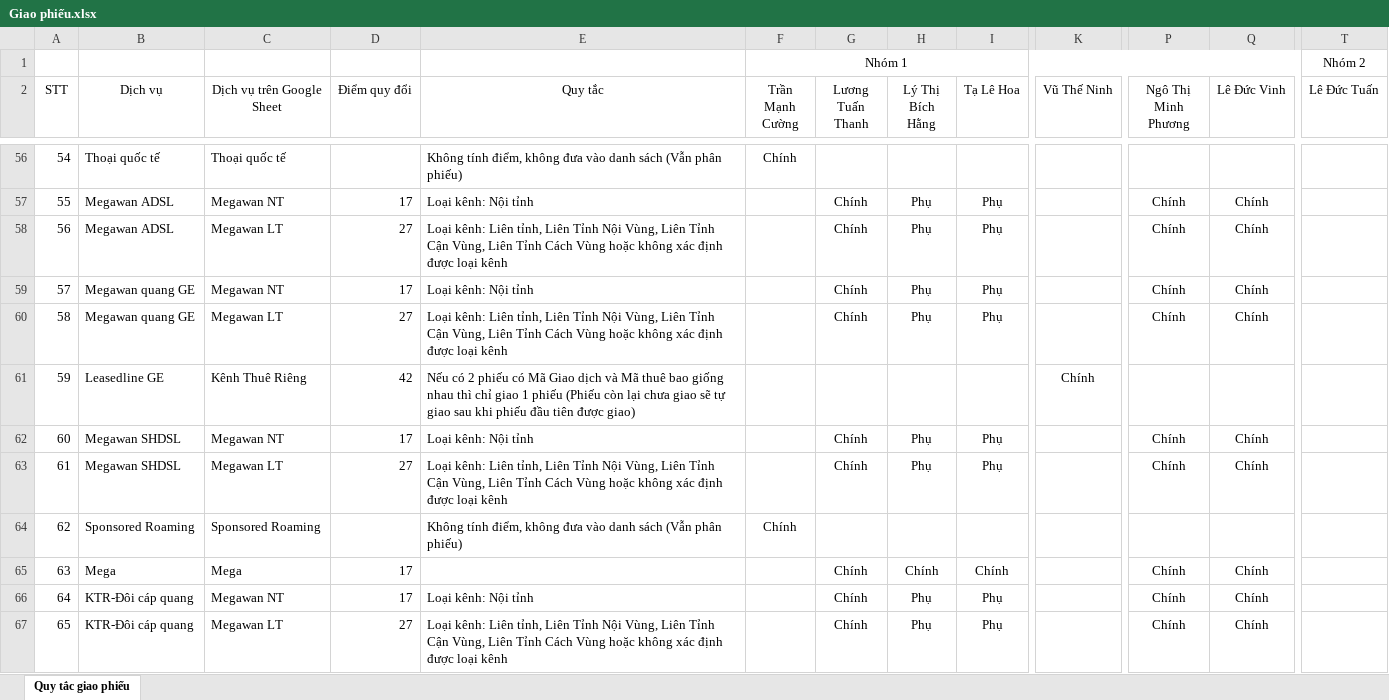
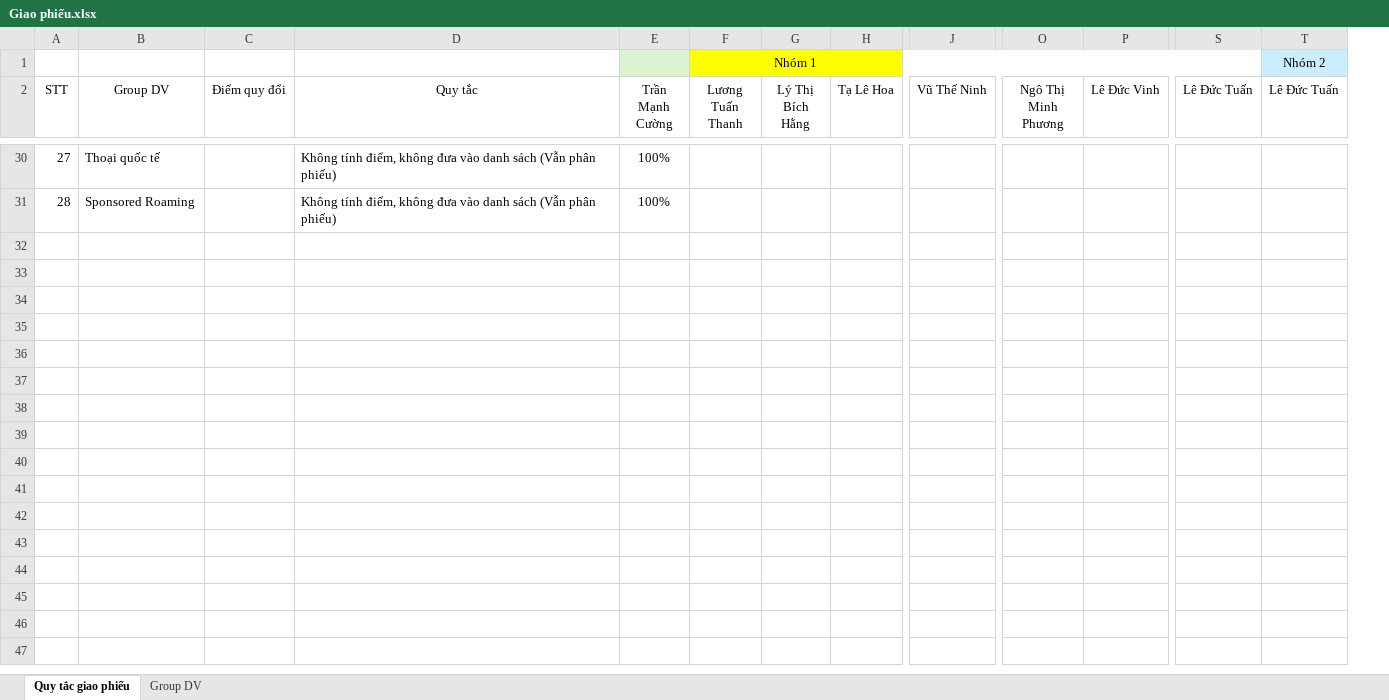
Before and after one commit to cuongtm88-blip/ATAS_Onebss_update, an Excel workbook: Giao phiếu.xlsx, sheet Quy tắc giao phiếu, drawn as a sheet; only a part is shown, gaps mark what is left out; values as stored, in another font and other column widths than the file's, no borders; removed rows and columns are numbered as before the commit, all else as after; rows hold the shown columns only; the diff covers the shown part only; the diff names each change by its address in the sheet, - before the commit and + after, or states it on an @@ line.

```diff
--- a/Giao phiếu.xlsx (sheet Quy tắc giao phiếu)
+++ b/Giao phiếu.xlsx (sheet Quy tắc giao phiếu)
+sheet tab: Group DV
-column C (Dịch vụ trên Google Sheet), row 56: Thoại quốc tế; row 64: Sponsored Roaming
+column S (Lê Đức Tuấn), empty
-row 1:  |  |  |  |  | Nhóm 1 |  |  |  |  |  |  | Nhóm 2
+row 1:  |  |  |  |  | Nhóm 1 |  |  |  |  |  |  | Nhóm 2
-B2: Dịch vụ
+B2: Group DV
@@ column A (STT) renumbered between rows 6 and 31 @@
-E30 (Trần Mạnh Cường): Chính
+E30 (Trần Mạnh Cường): 100%
-row 57: 55 | Megawan ADSL | Megawan NT | 17 | Loại kênh: Nội tỉnh |  | Chính | Phụ | Phụ |  | Chính | Chính
-row 58: 56 | Megawan ADSL | Megawan LT | 27 | Loại kênh: Liên tỉnh, Liên Tỉnh Nội Vùng, Liên Tỉnh Cận Vùng, Liên Tỉnh Cách Vùng hoặc không xác định được loại kênh |  | Chính | Phụ | Phụ |  | Chính | Chính
-row 59: 57 | Megawan quang GE | Megawan NT | 17 | Loại kênh: Nội tỉnh |  | Chính | Phụ | Phụ |  | Chính | Chính
-row 60: 58 | Megawan quang GE | Megawan LT | 27 | Loại kênh: Liên tỉnh, Liên Tỉnh Nội Vùng, Liên Tỉnh Cận Vùng, Liên Tỉnh Cách Vùng hoặc không xác định được loại kênh |  | Chính | Phụ | Phụ |  | Chính | Chính
-row 61: 59 | Leasedline GE | Kênh Thuê Riêng | 42 | Nếu có 2 phiếu có Mã Giao dịch và Mã thuê bao giống nhau thì chỉ giao 1 phiếu (Phiếu còn lại chưa giao sẽ tự giao sau khi phiếu đầu tiên được giao) |  |  |  |  | Chính
-row 62: 60 | Megawan SHDSL | Megawan NT | 17 | Loại kênh: Nội tỉnh |  | Chính | Phụ | Phụ |  | Chính | Chính
-row 63: 61 | Megawan SHDSL | Megawan LT | 27 | Loại kênh: Liên tỉnh, Liên Tỉnh Nội Vùng, Liên Tỉnh Cận Vùng, Liên Tỉnh Cách Vùng hoặc không xác định được loại kênh |  | Chính | Phụ | Phụ |  | Chính | Chính
-E31 (Trần Mạnh Cường): Chính
+E31 (Trần Mạnh Cường): 100%
-row 65: 63 | Mega | Mega | 17 |  |  | Chính | Chính | Chính |  | Chính | Chính
-row 66: 64 | KTR-Đôi cáp quang | Megawan NT | 17 | Loại kênh: Nội tỉnh |  | Chính | Phụ | Phụ |  | Chính | Chính
-row 67: 65 | KTR-Đôi cáp quang | Megawan LT | 27 | Loại kênh: Liên tỉnh, Liên Tỉnh Nội Vùng, Liên Tỉnh Cận Vùng, Liên Tỉnh Cách Vùng hoặc không xác định được loại kênh |  | Chính | Phụ | Phụ |  | Chính | Chính
```
Also changed, not shown: 11 added rows, 37 removed rows and 43 edited cells elsewhere in this sheet, 17 other files.
